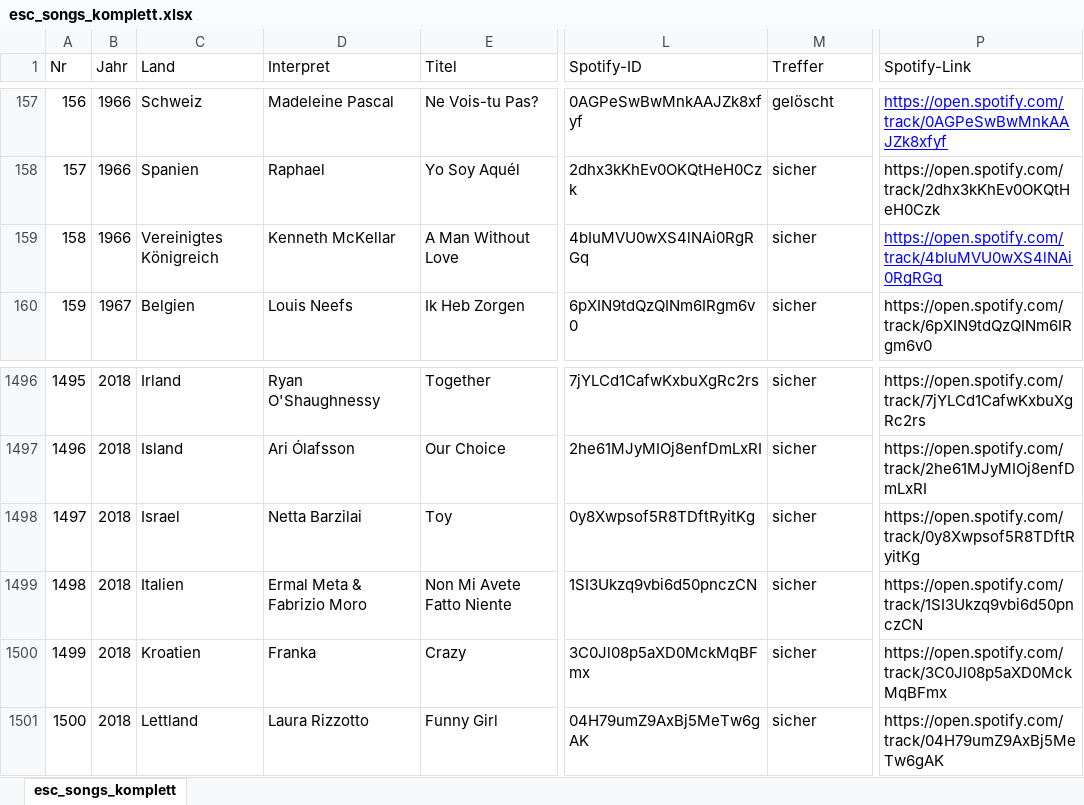
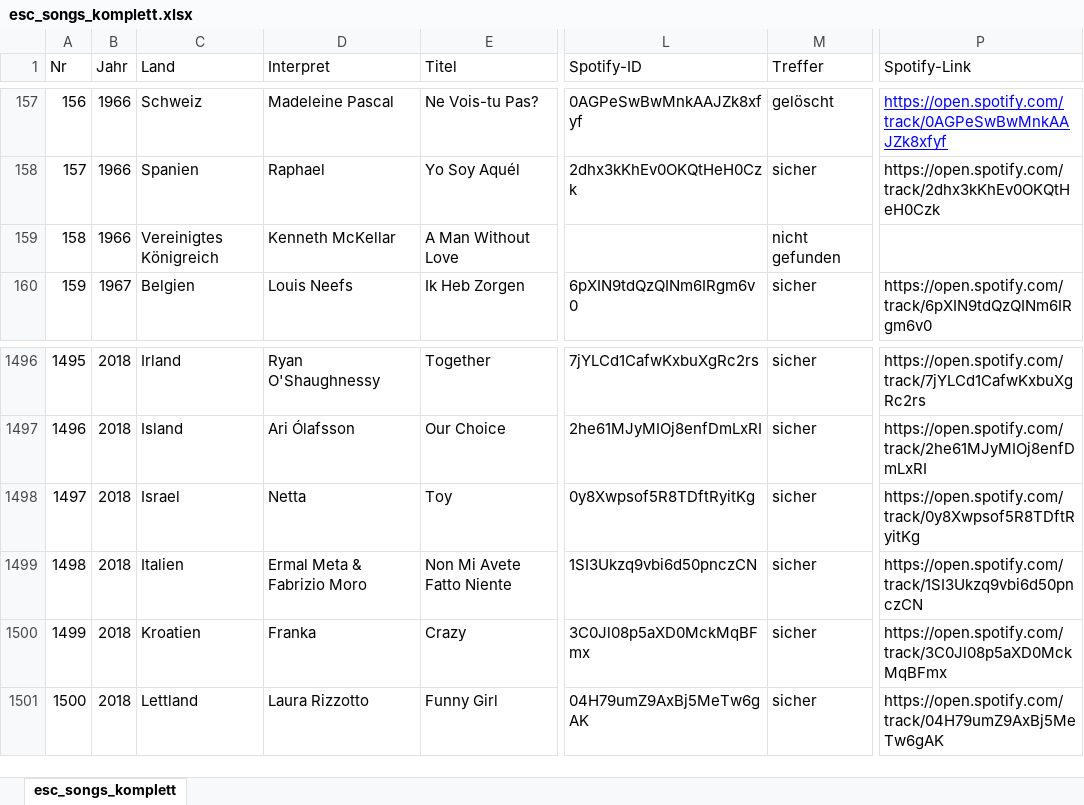
Before and after one commit to freesey/Eurostar, an Excel workbook: esc_songs_komplett.xlsx, sheet esc_songs_komplett, drawn as a sheet; only a part is shown, gaps mark what is left out; values as stored, in another font and other column widths than the file's, no borders; charts and pictures not drawn; the diff names each change by its address in the sheet, - before the commit and + after, or states it on an @@ line.

Commit message:
Add files via upload

```diff
--- a/esc_songs_komplett.xlsx (sheet esc_songs_komplett)
+++ b/esc_songs_komplett.xlsx (sheet esc_songs_komplett)
-L159 (Spotify-ID): 4bIuMVU0wXS4lNAi0RgRGq
+L159 (Spotify-ID): (empty)
-M159 (Treffer): sicher
+M159 (Treffer): nicht gefunden
-P159 (Spotify-Link): https://open.spotify.com/track/4bIuMVU0wXS4lNAi0RgRGq
+P159 (Spotify-Link): (empty)
-D1498 (Interpret): Netta Barzilai
+D1498 (Interpret): Netta
```
Also changed, not shown: charts or pictures.
